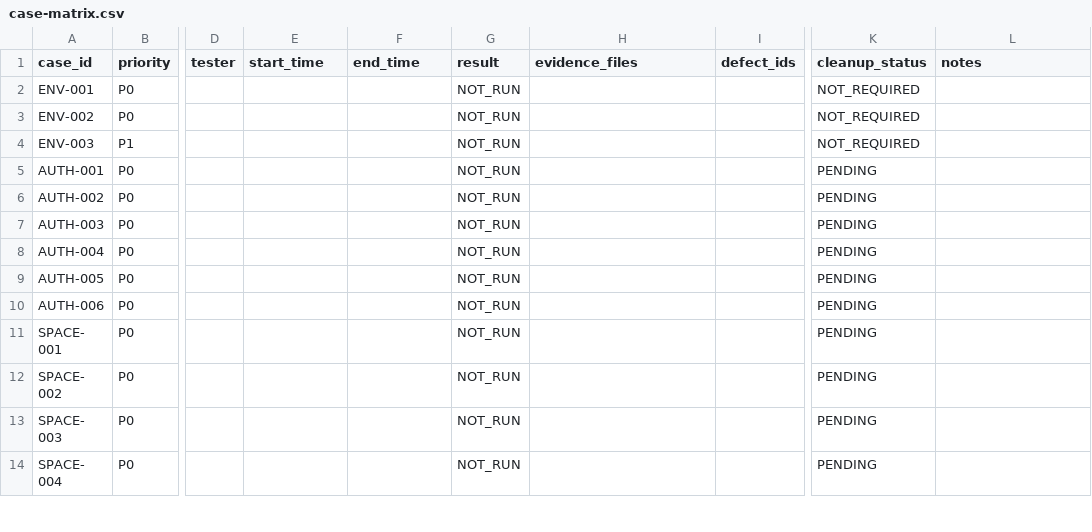
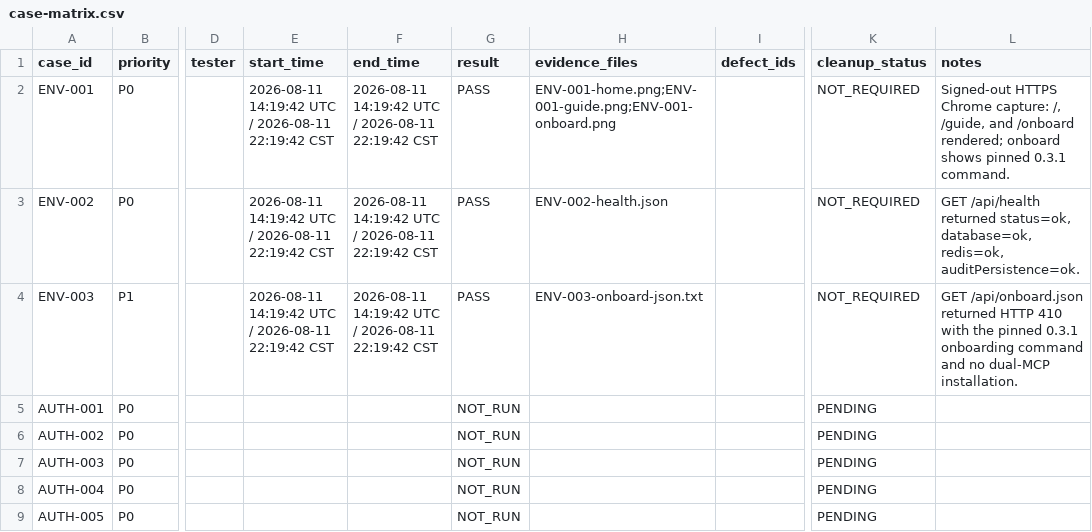
Before and after one commit to NeoMei/AgentWiki, a CSV file: agentwiki/docs/testing/third-party/0.3.1-20260811/case-matrix.csv, drawn as a sheet; only a part is shown, gaps mark what is left out; the shorter side is filled out with more unchanged rows; the diff names each change by its address in the sheet, - before the commit and + after, or states it on an @@ line.

Commit message:
test: record third-party production baseline

```diff
--- a/agentwiki/docs/testing/third-party/0.3.1-20260811/case-matrix.csv
+++ b/agentwiki/docs/testing/third-party/0.3.1-20260811/case-matrix.csv
-E2:E4 (start_time): (empty)
+E2:E4 (start_time): 2026-08-11 14:19:42 UTC / 2026-08-11 22:19:42 CST
-F2:F4 (end_time): (empty)
+F2:F4 (end_time): 2026-08-11 14:19:42 UTC / 2026-08-11 22:19:42 CST
-G2:G4 (result): NOT_RUN
+G2:G4 (result): PASS
-H2 (evidence_files): (empty)
+H2 (evidence_files): ENV-001-home.png;ENV-001-guide.png;ENV-001-onboard.png
-L2 (notes): (empty)
+L2 (notes): Signed-out HTTPS Chrome capture: /, /guide, and /onboard rendered; onboard shows pinned 0.3.1 command.
-H3 (evidence_files): (empty)
+H3 (evidence_files): ENV-002-health.json
-L3 (notes): (empty)
+L3 (notes): GET /api/health returned status=ok, database=ok, redis=ok, auditPersistence=ok.
-H4 (evidence_files): (empty)
+H4 (evidence_files): ENV-003-onboard-json.txt
-L4 (notes): (empty)
+L4 (notes): GET /api/onboard.json returned HTTP 410 with the pinned 0.3.1 onboarding command and no dual-MCP installation.
```
Also changed, not shown: 6 other files.
